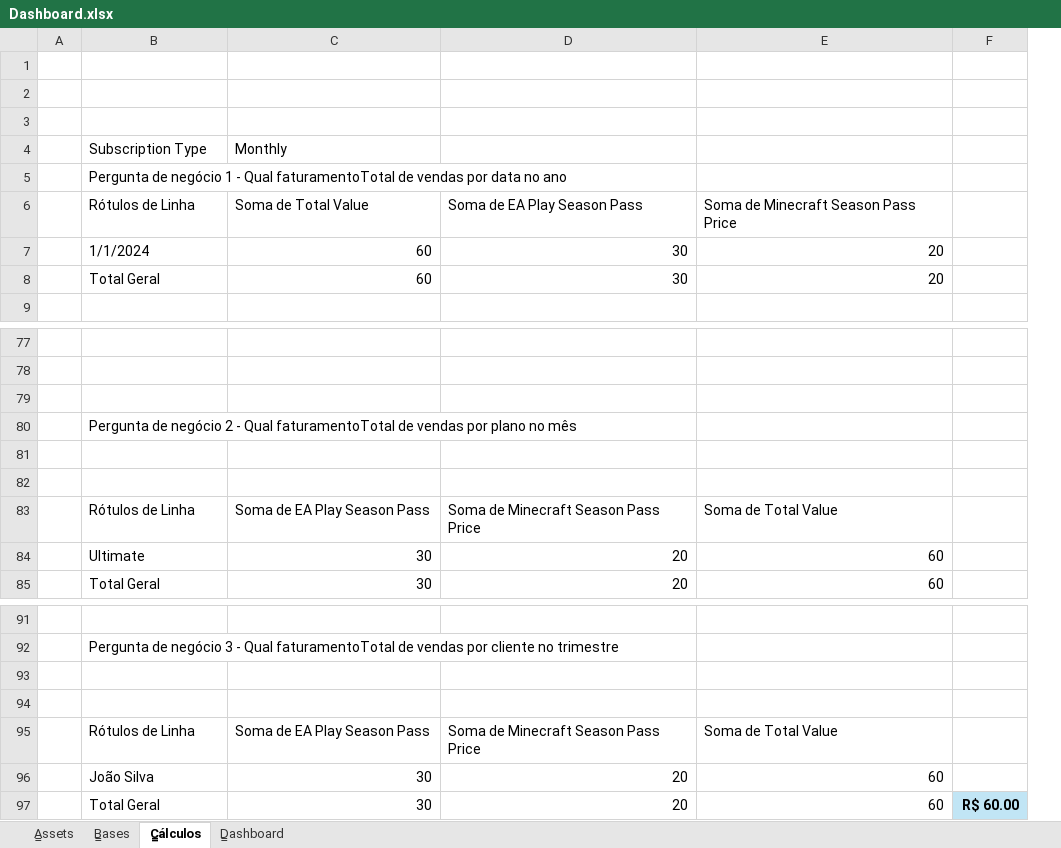
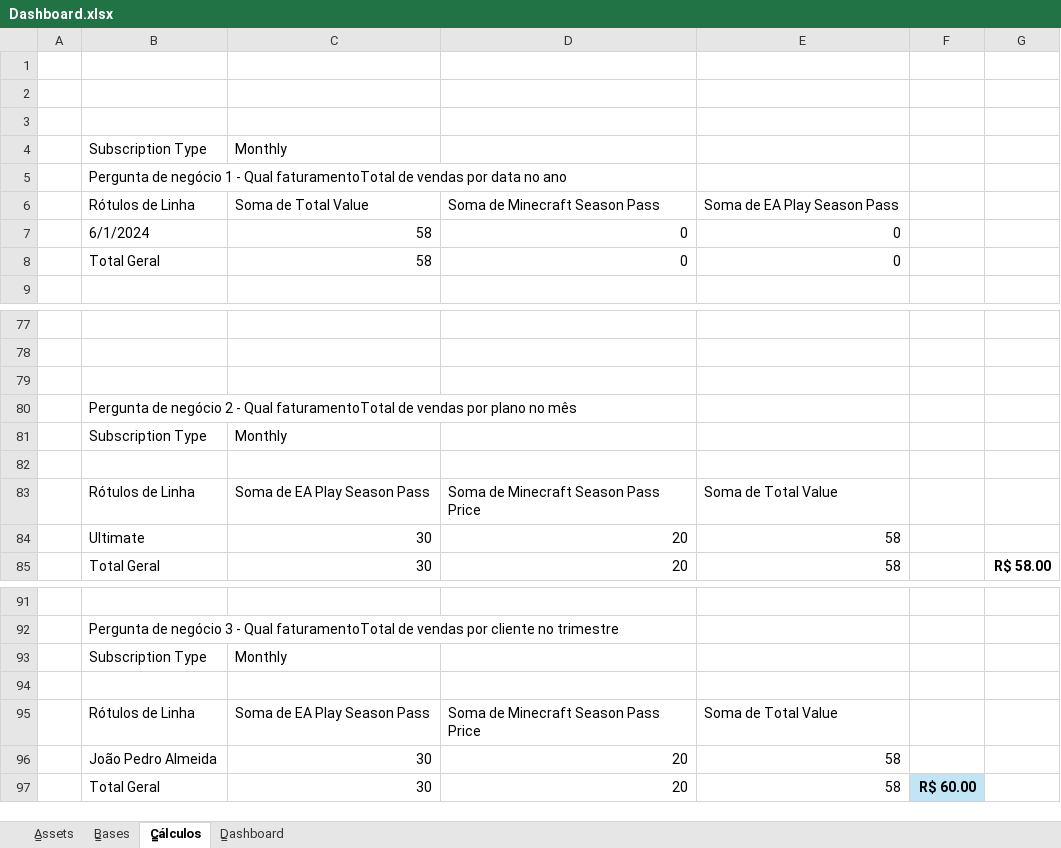
Before and after one commit to jose13luiz/Dashboard_Excel, an Excel workbook: Dashboard.xlsx, sheet C̳álculos, drawn as a sheet; only a part is shown, gaps mark what is left out; values as stored, in another font and other column widths than the file's, no borders; charts and pictures not drawn; removed rows and columns are numbered as before the commit, all else as after; the diff names each change by its address in the sheet, - before the commit and + after, or states it on an @@ line.

```diff
--- a/Dashboard.xlsx (sheet C̳álculos)
+++ b/Dashboard.xlsx (sheet C̳álculos)
-column E, row 6: Soma de Minecraft Season Pass Price; rows 83-85: Soma de Total Value | 60 | 60; rows 95-97: Soma de Total Value | 60 | 60
+column E, row 6: Soma de EA Play Season Pass; rows 83-85: Soma de Total Value | 58 | 58; rows 95-97: Soma de Total Value | 58 | 58
+column G, row 85: R$ 58.00
-D6: Soma de EA Play Season Pass
+D6: Soma de Minecraft Season Pass
-row 7:  | 1/1/2024 | 60 | 30 | 20
-row 8:  | Total Geral | 60 | 30 | 20
+row 7:  | 6/1/2024 | 58 | 0 | 0
+row 8:  | Total Geral | 58 | 0 | 0
-row 81: (empty)
+row 81:  | Subscription Type | Monthly
-row 93: (empty)
+row 93:  | Subscription Type | Monthly
-B96: João Silva
+B96: João Pedro Almeida
```
Also changed, not shown: sheet B̳ases, sheet D̳ashboard, charts or pictures.
